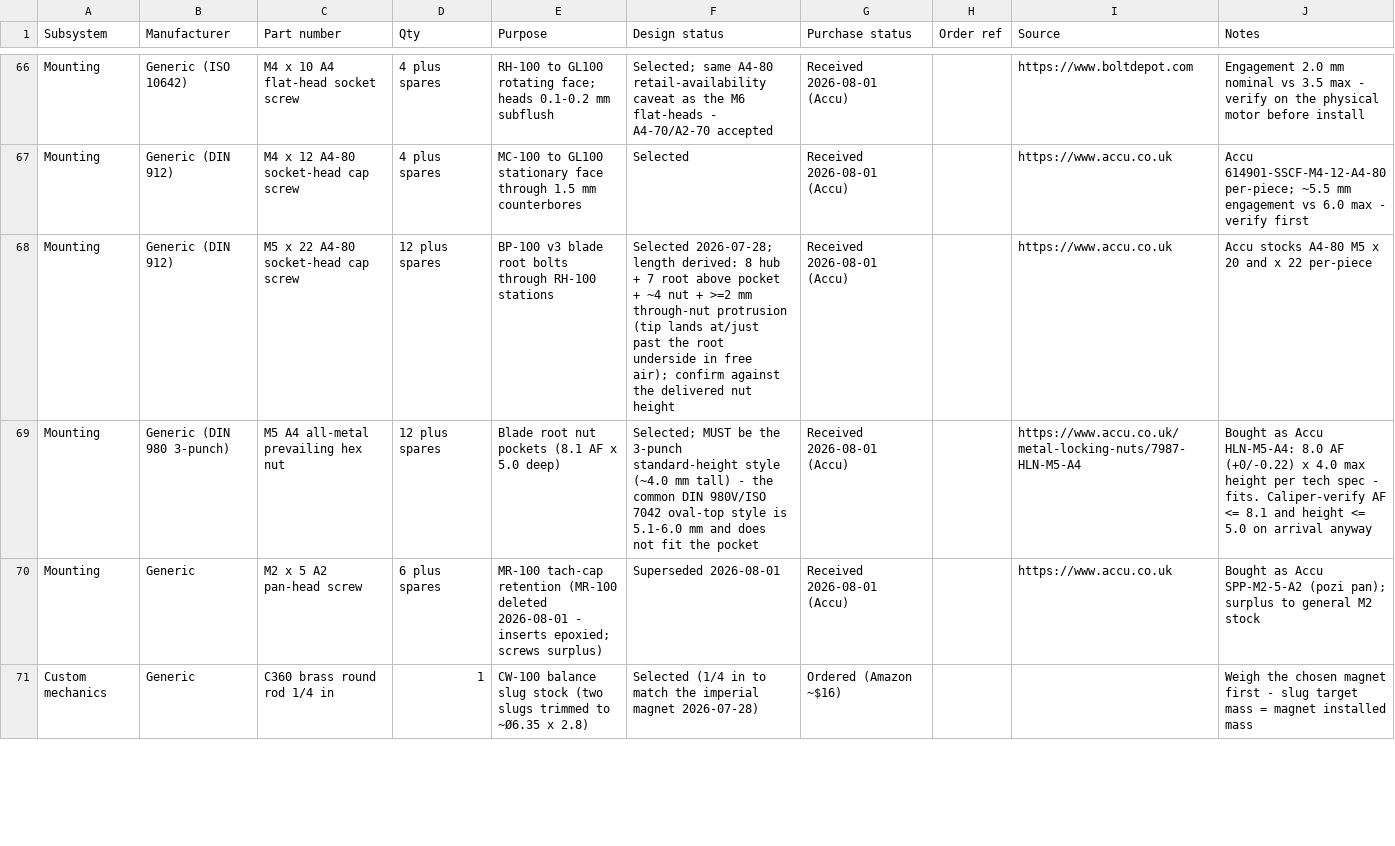
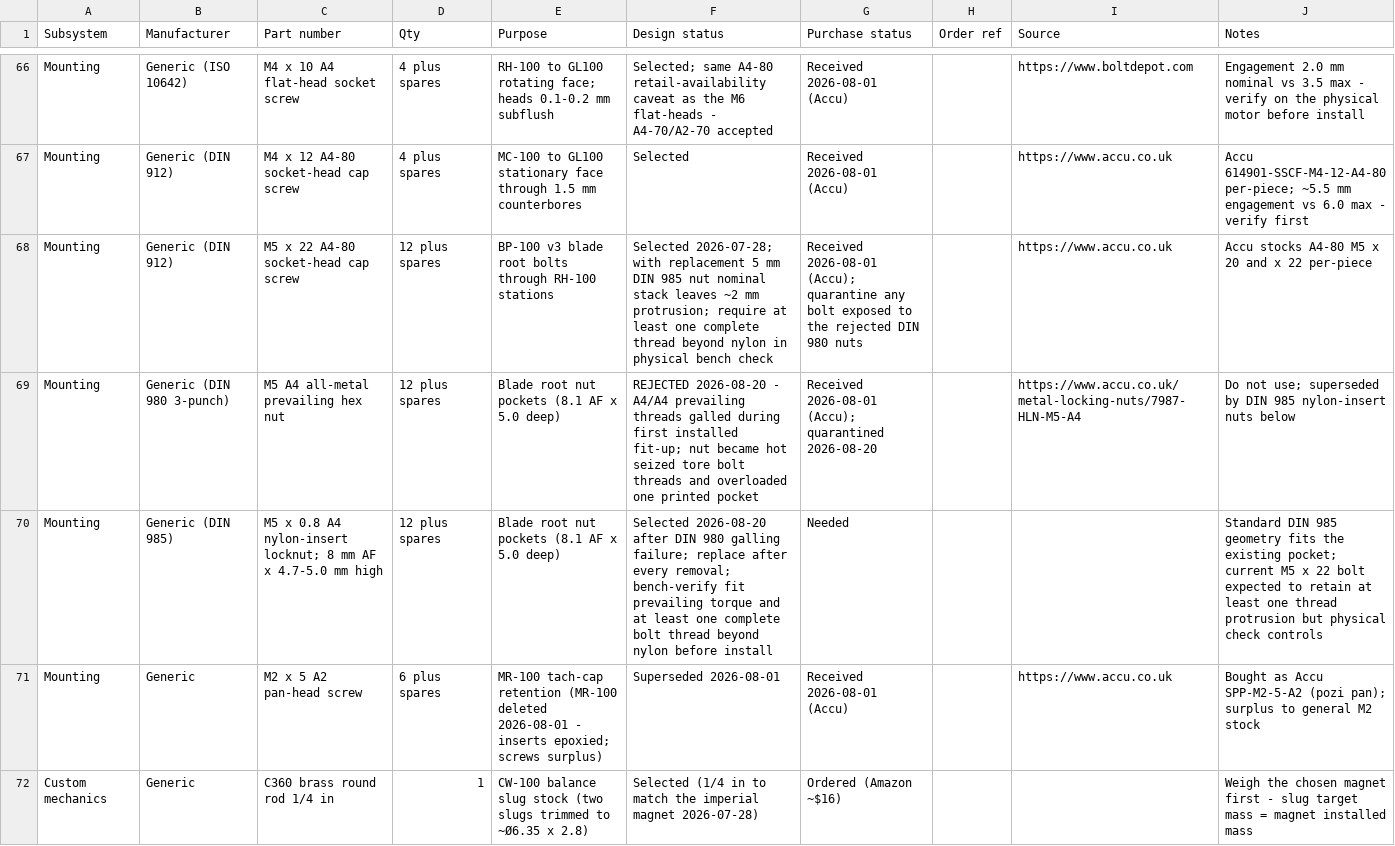
Before and after one commit to micthiesen/stillair, a CSV file: bom/bom.csv, drawn as a sheet; only a part is shown, gaps mark what is left out.

Commit message:
Replace galling blade locknuts

```diff
--- a/bom/bom.csv
+++ b/bom/bom.csv
@@ -67,4 +67,5 @@ Mounting,Generic (ISO 10642),M4 x 10 A4 flat-head socket screw,4 plus spares,RH-
 Mounting,Generic (DIN 912),M4 x 12 A4-80 socket-head cap screw,4 plus spares,MC-100 to GL100 stationary face through 1.5 mm counterbores,Selected,Received 2026-08-01 (Accu),,https://www.accu.co.uk,Accu 614901-SSCF-M4-12-A4-80 per-piece; ~5.5 mm engagement vs 6.0 max - verify first
-Mounting,Generic (DIN 912),M5 x 22 A4-80 socket-head cap screw,12 plus spares,BP-100 v3 blade root bolts through RH-100 stations,Selected 2026-07-28; length derived: 8 hub + 7 root above pocket + ~4 nut + >=2 mm through-nut protrusion (tip lands at/just past the root underside in free air); confirm against the delivered nut height,Received 2026-08-01 (Accu),,https://www.accu.co.uk,Accu stocks A4-80 M5 x 20 and x 22 per-piece
-Mounting,Generic (DIN 980 3-punch),M5 A4 all-metal prevailing hex nut,12 plus spares,Blade root nut pockets (8.1 AF x 5.0 deep),Selected; MUST be the 3-punch standard-height style (~4.0 mm tall) - the common DIN 980V/ISO 7042 oval-top style is 5.1-6.0 mm and does not fit the pocket,Received 2026-08-01 (Accu),,https://www.accu.co.uk/metal-locking-nuts/7987-HLN-M5-A4,Bought as Accu HLN-M5-A4: 8.0 AF (+0/-0.22) x 4.0 max height per tech spec - fits. Caliper-verify AF <= 8.1 and height <= 5.0 on arrival anyway
+Mounting,Generic (DIN 912),M5 x 22 A4-80 socket-head cap screw,12 plus spares,BP-100 v3 blade root bolts through RH-100 stations,Selected 2026-07-28; with replacement 5 mm DIN 985 nut nominal stack leaves ~2 mm protrusion; require at least one complete thread beyond nylon in physical bench check,Received 2026-08-01 (Accu); quarantine any bolt exposed to the rejected DIN 980 nuts,,https://www.accu.co.uk,Accu stocks A4-80 M5 x 20 and x 22 per-piece
+Mounting,Generic (DIN 980 3-punch),M5 A4 all-metal prevailing hex nut,12 plus spares,Blade root nut pockets (8.1 AF x 5.0 deep),REJECTED 2026-08-20 - A4/A4 prevailing threads galled during first installed fit-up; nut became hot seized tore bolt threads and overloaded one printed pocket,Received 2026-08-01 (Accu); quarantined 2026-08-20,,https://www.accu.co.uk/metal-locking-nuts/7987-HLN-M5-A4,Do not use; superseded by DIN 985 nylon-insert nuts below
+Mounting,Generic (DIN 985),M5 x 0.8 A4 nylon-insert locknut; 8 mm AF x 4.7-5.0 mm high,12 plus spares,Blade root nut pockets (8.1 AF x 5.0 deep),Selected 2026-08-20 after DIN 980 galling failure; replace after every removal; bench-verify fit prevailing torque and at least one complete bolt thread beyond nylon before install,Needed,,,Standard DIN 985 geometry fits the existing pocket; current M5 x 22 bolt expected to retain at least one thread protrusion but physical check controls
 Mounting,Generic,M2 x 5 A2 pan-head screw,6 plus spares,MR-100 tach-cap retention (MR-100 deleted 2026-08-01 - inserts epoxied; screws surplus),Superseded 2026-08-01,Received 2026-08-01 (Accu),,https://www.accu.co.uk,Bought as Accu SPP-M2-5-A2 (pozi pan); surplus to general M2 stock
```
Also changed, not shown: 2 other files.
